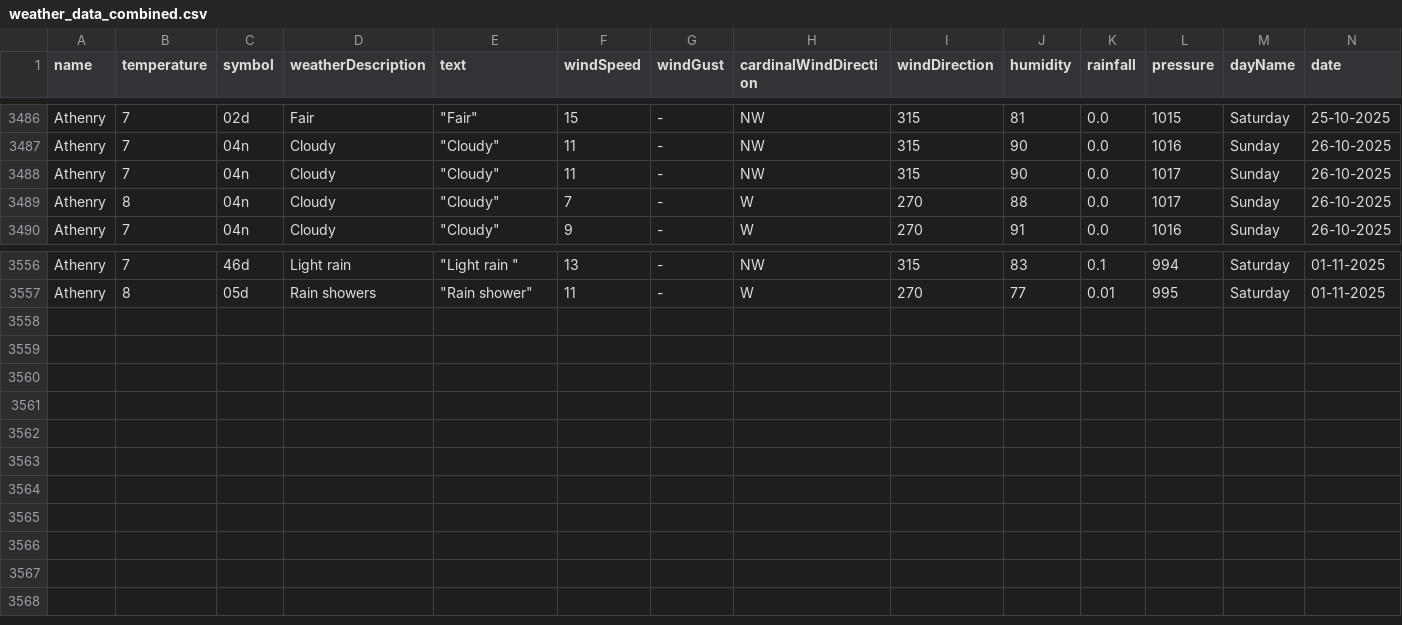
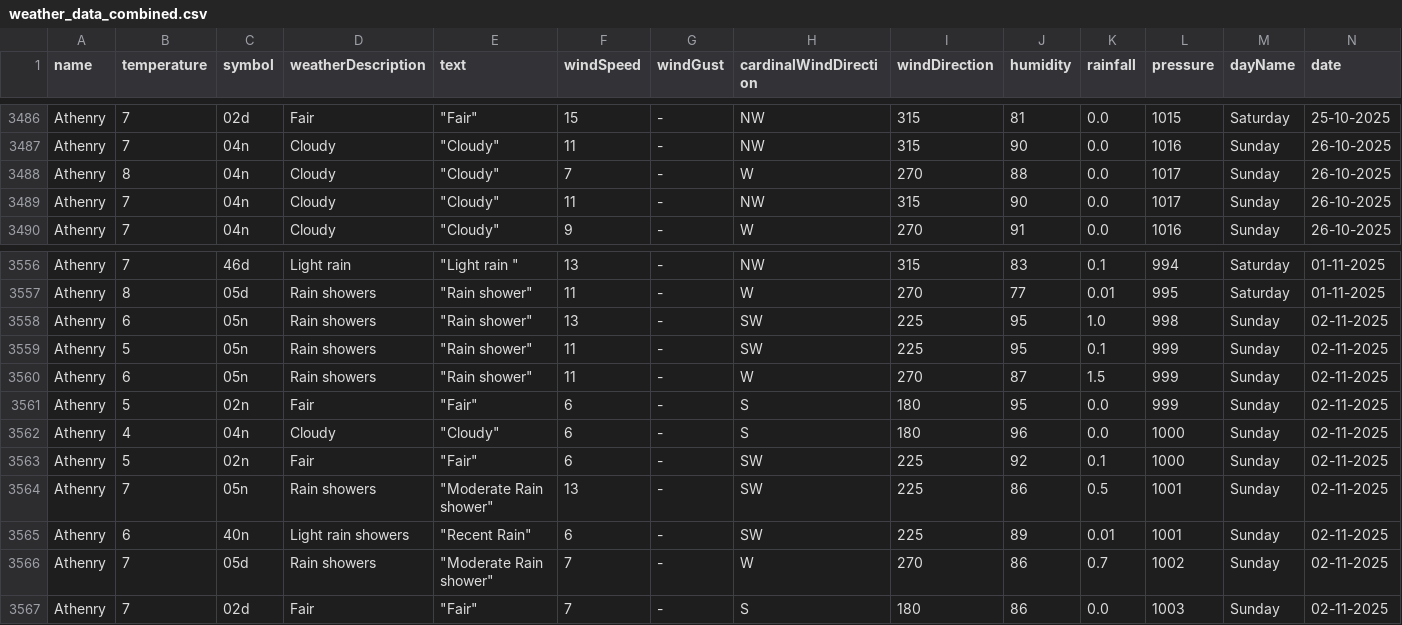
Before and after one commit to Sxnds01/computer-infrastructure-work, a CSV file: weather_data_combined.csv, drawn as a sheet; only a part is shown, gaps mark what is left out; rows hold the shown columns only; the diff names each change by its address in the sheet, - before the commit and + after, or states it on an @@ line.

```diff
--- a/weather_data_combined.csv
+++ b/weather_data_combined.csv
@@ row 3489 moved to row 3488: Athenry @@
+row 3558: Athenry | 6 | 05n | Rain showers | "Rain shower" | 13 | - | SW | 225 | 95 | 1.0 | 998 | Sunday | 02-11-2025
+row 3559: Athenry | 5 | 05n | Rain showers | "Rain shower" | 11 | - | SW | 225 | 95 | 0.1 | 999 | Sunday | 02-11-2025
+row 3560: Athenry | 6 | 05n | Rain showers | "Rain shower" | 11 | - | W | 270 | 87 | 1.5 | 999 | Sunday | 02-11-2025
+row 3561: Athenry | 5 | 02n | Fair | "Fair" | 6 | - | S | 180 | 95 | 0.0 | 999 | Sunday | 02-11-2025
+row 3562: Athenry | 4 | 04n | Cloudy | "Cloudy" | 6 | - | S | 180 | 96 | 0.0 | 1000 | Sunday | 02-11-2025
+row 3563: Athenry | 5 | 02n | Fair | "Fair" | 6 | - | SW | 225 | 92 | 0.1 | 1000 | Sunday | 02-11-2025
+row 3564: Athenry | 7 | 05n | Rain showers | "Moderate Rain shower" | 13 | - | SW | 225 | 86 | 0.5 | 1001 | Sunday | 02-11-2025
+row 3565: Athenry | 6 | 40n | Light rain showers | "Recent Rain" | 6 | - | SW | 225 | 89 | 0.01 | 1001 | Sunday | 02-11-2025
+row 3566: Athenry | 7 | 05d | Rain showers | "Moderate Rain shower" | 7 | - | W | 270 | 86 | 0.7 | 1002 | Sunday | 02-11-2025
+row 3567: Athenry | 7 | 02d | Fair | "Fair" | 7 | - | S | 180 | 86 | 0.0 | 1003 | Sunday | 02-11-2025
```
Also changed, not shown: 2 other files.
